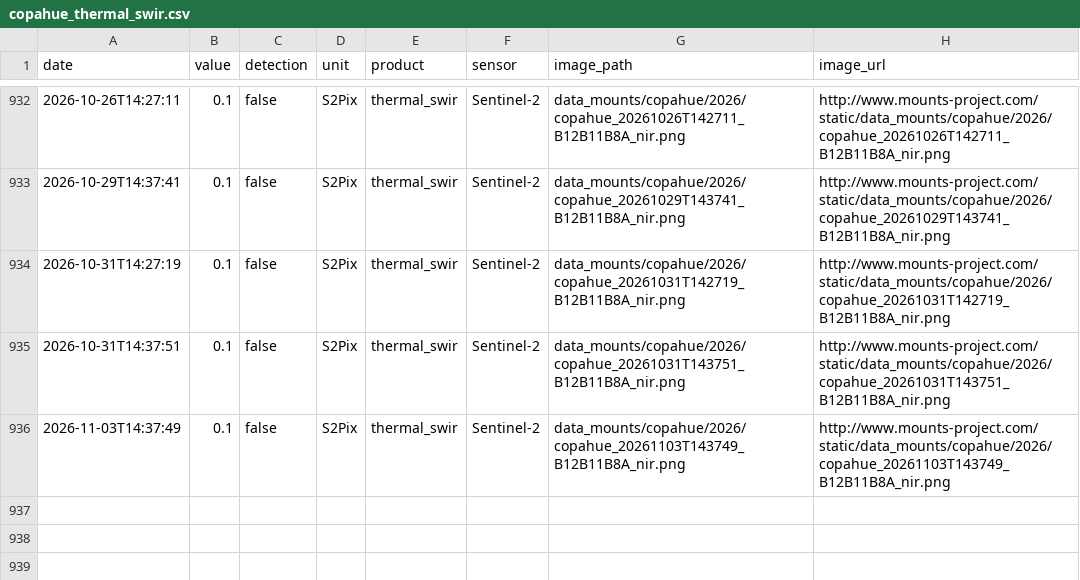
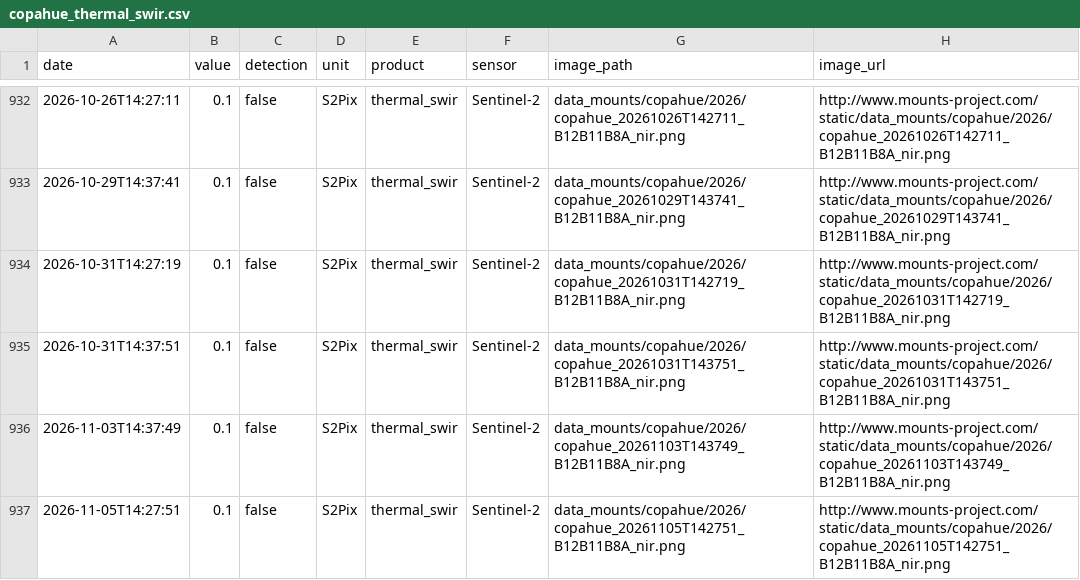
Before and after one commit to MendozaVolcanic/MOUNTS-Chile, a CSV file: csv/copahue_thermal_swir.csv, drawn as a sheet; only a part is shown, gaps mark what is left out; the diff names each change by its address in the sheet, - before the commit and + after, or states it on an @@ line.

```diff
--- a/csv/copahue_thermal_swir.csv
+++ b/csv/copahue_thermal_swir.csv
+row 937: 2026-11-05T14:27:51 | 0.1 | false | S2Pix | thermal_swir | Sentinel-2 | data_mounts/copahue/2026/copahue_20261105T142751_B12B11B8A_nir.png | http://www.mounts-project.com/static/data_mounts/copahue/2026/copahue_20261105T142751_B12B11B8A_nir.png
```
Also changed, not shown: csv/all_thermal.csv, csv/llaima_thermal_swir.csv, 52 other files.
